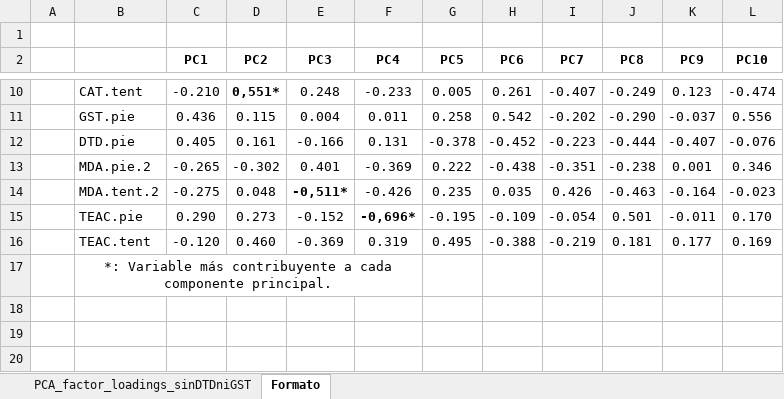
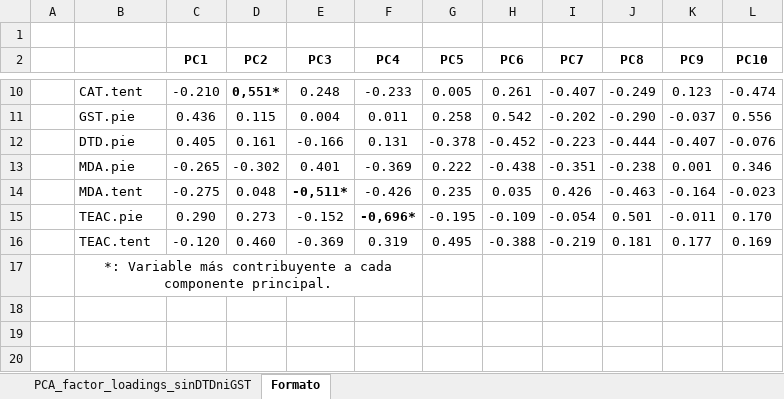
Before and after one commit to AlbertoColl/TFM-Anemonia-sulcata, an Excel workbook: resultados/PCA_factor_loadings_sinDTDniGST.xlsx, sheet Formato, drawn as a sheet; only a part is shown, gaps mark what is left out; values as stored, in another font and other column widths than the file's, no borders; charts and pictures not drawn; the diff names each change by its address in the sheet, - before the commit and + after, or states it on an @@ line.

Commit message:
Resultados terminados (menos histologia)

```diff
--- a/resultados/PCA_factor_loadings_sinDTDniGST.xlsx (sheet Formato)
+++ b/resultados/PCA_factor_loadings_sinDTDniGST.xlsx (sheet Formato)
-B13: MDA.pie.2
+B13: MDA.pie
-B14: MDA.tent.2
+B14: MDA.tent
```
Also changed, not shown: charts or pictures, 12 other files.
